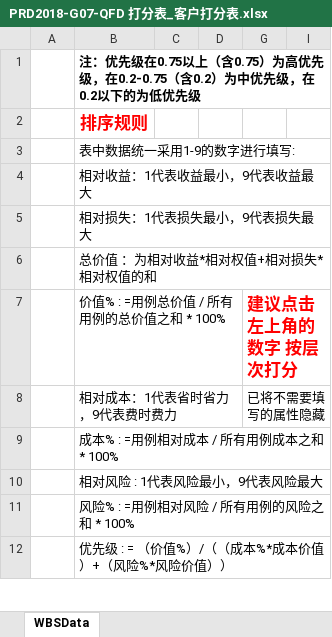
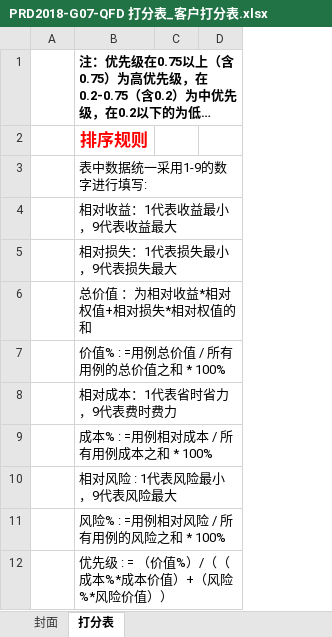
Before and after one commit to popopoi/PRD2018-G07, an Excel workbook: 受控文档/需求分析/QFD/PRD2018-G07-QFD 打分表_客户打分表.xlsx, sheet 打分表, drawn as a sheet; only a part is shown; long unchanged cells end in …; values as stored, in another font and other column widths than the file's, no borders; removed rows and columns are numbered as before the commit, all else as after; the diff names each change by its address in the sheet, - before the commit and + after, or states it on an @@ line.

```diff
--- a/受控文档/需求分析/QFD/PRD2018-G07-QFD 打分表_客户打分表.xlsx (sheet 打分表)
+++ b/受控文档/需求分析/QFD/PRD2018-G07-QFD 打分表_客户打分表.xlsx (sheet 打分表)
-sheet tab: WBSData
+sheet tab: 打分表
+sheet tab: 封面
-column C, empty
-column D, empty
@@ column G hidden, rows 7-8: 建议点击左上角的数字 按层次打分 | 已将不需要填写的属性隐藏 @@
-column I, empty
+column C, empty
+column D, empty
```
Also changed, not shown: hidden cells, charts or pictures, 59 other files.
